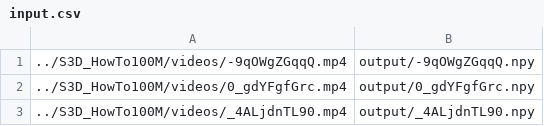
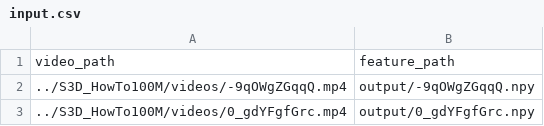
Before and after one commit to OanaIgnat/video_feature_extractor, a CSV file: input.csv, drawn as a sheet; only a part is shown; the shorter side is filled out with more unchanged rows; the diff names each change by its address in the sheet, - before the commit and + after, or states it on an @@ line.

```diff
--- a/input.csv
+++ b/input.csv
+row 1: video_path | feature_path
```
Also changed, not shown: 1 other file.
